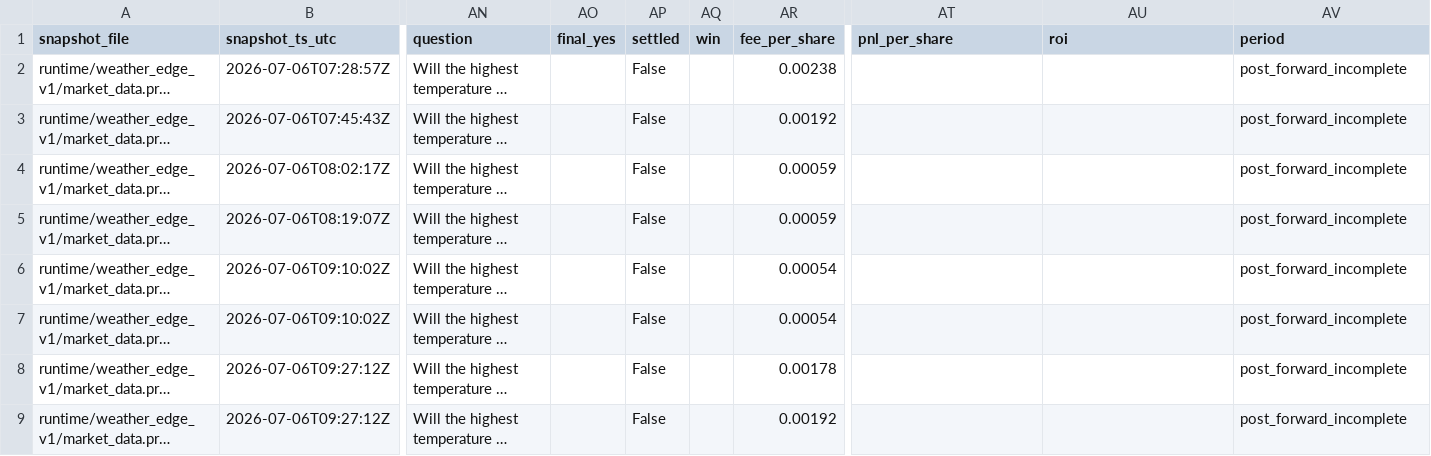
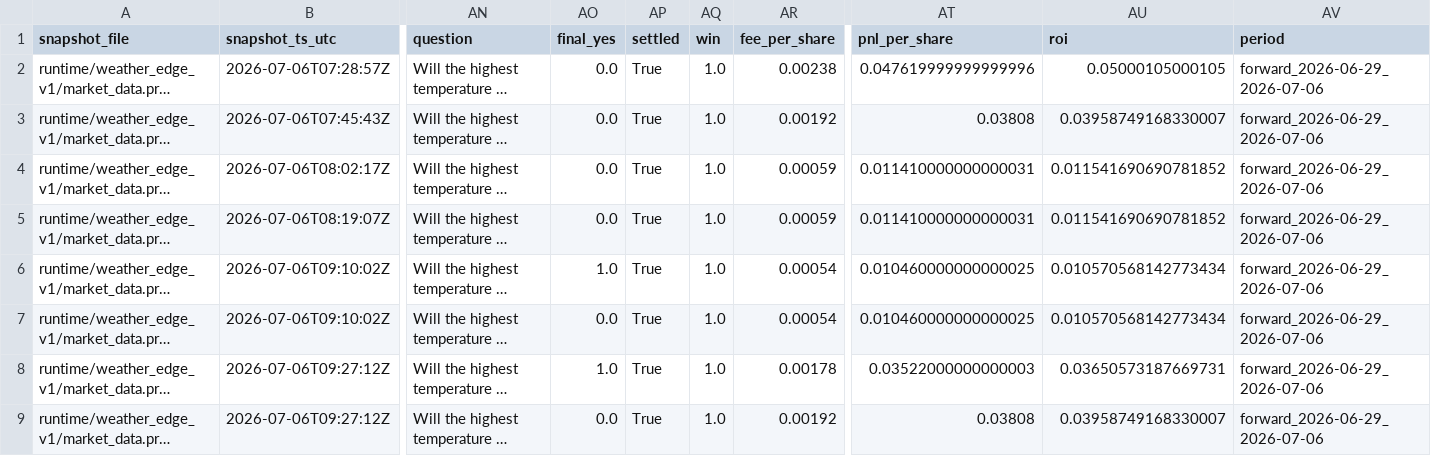
Before and after one commit to jiaruihz/pm_agents, a CSV file: docs/analysis/2026-07/generated/late_window_residual_capture_per_poll_v3/chengdu_2026_07_06_case.csv, drawn as a sheet; only a part is shown, gaps mark what is left out; long unchanged cells end in …; the diff names each change by its address in the sheet, - before the commit and + after, or states it on an @@ line.

```diff
--- a/docs/analysis/2026-07/generated/late_window_residual_capture_per_poll_v3/chengdu_2026_07_06_case.csv
+++ b/docs/analysis/2026-07/generated/late_window_residual_capture_per_poll_v3/chengdu_2026_07_06_case.csv
-AO2:AO5 (final_yes): (empty)
+AO2:AO5 (final_yes): 0.0
-AP2:AP9 (settled): False
+AP2:AP9 (settled): True
-AQ2:AQ9 (win): (empty)
+AQ2:AQ9 (win): 1.0
-AT2 (pnl_per_share): (empty)
+AT2 (pnl_per_share): 0.047619999999999996
-AU2 (roi): (empty)
+AU2 (roi): 0.05000105000105
-AV2:AV9 (period): post_forward_incomplete
+AV2:AV9 (period): forward_2026-06-29_2026-07-06
-AT3 (pnl_per_share): (empty)
+AT3 (pnl_per_share): 0.03808
-AU3 (roi): (empty)
+AU3 (roi): 0.03958749168330007
-AT4:AT5 (pnl_per_share): (empty)
+AT4:AT5 (pnl_per_share): 0.011410000000000031
-AU4:AU5 (roi): (empty)
+AU4:AU5 (roi): 0.011541690690781852
-AO6 (final_yes): (empty)
+AO6 (final_yes): 1.0
-AT6:AT7 (pnl_per_share): (empty)
+AT6:AT7 (pnl_per_share): 0.010460000000000025
-AU6:AU7 (roi): (empty)
+AU6:AU7 (roi): 0.010570568142773434
-AO7 (final_yes): (empty)
+AO7 (final_yes): 0.0
-AO8 (final_yes): (empty)
+AO8 (final_yes): 1.0
-AT8 (pnl_per_share): (empty)
+AT8 (pnl_per_share): 0.03522000000000003
-AU8 (roi): (empty)
+AU8 (roi): 0.03650573187669731
-AO9 (final_yes): (empty)
+AO9 (final_yes): 0.0
-AT9 (pnl_per_share): (empty)
+AT9 (pnl_per_share): 0.03808
-AU9 (roi): (empty)
+AU9 (roi): 0.03958749168330007
```
Also changed, not shown: docs/analysis/2026-07/generated/late_window_residual_capture_per_poll_v3/failure_cases.csv, docs/analysis/2026-07/generated/late_window_residual_heating_done_v1/chengdu_2026_07_06_case.csv, 43 other files.
